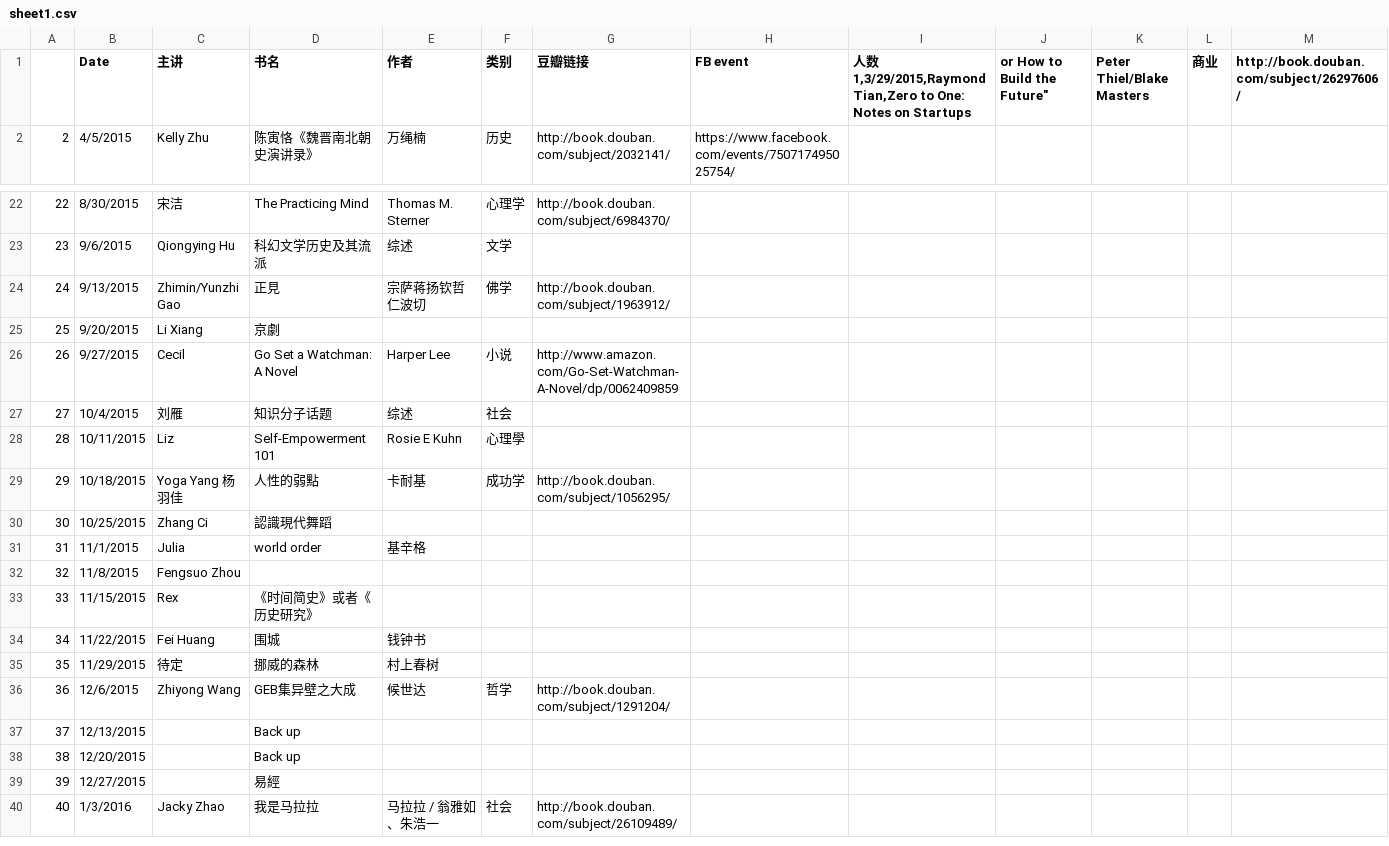
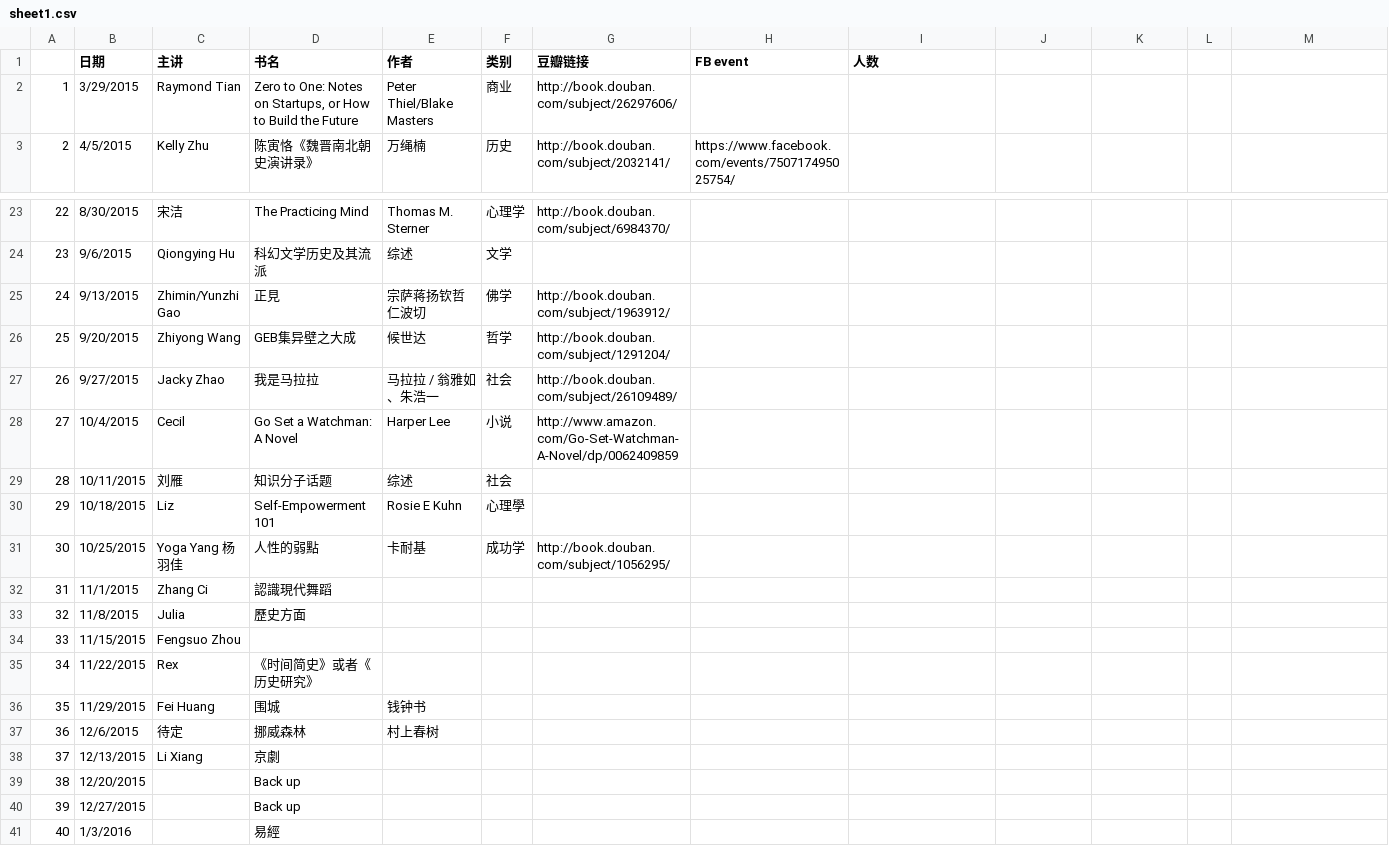
Before and after one commit to valleyrain-org/www-old, a CSV file: sheet1.csv, drawn as a sheet; only a part is shown, gaps mark what is left out; removed rows and columns are numbered as before the commit, all else as after; ↵ is a line break in a cell; the diff covers the shown part only; the diff names each change by its address in the sheet, - before the commit and + after, or states it on an @@ line.

Commit message:
Revert "update sheet1.csv"
This reverts commit ae81a8817965e036fd0adef0e74b8b0760385078.

```diff
--- a/sheet1.csv
+++ b/sheet1.csv
-B1: Date
+B1: 日期
-I1: 人数 ↵ 1,3/29/2015,Raymond Tian,Zero to One: Notes on Startups
+I1: 人数
-J1: or How to Build the Future"
+J1: (empty)
-K1: Peter Thiel/Blake Masters
+K1: (empty)
-L1: 商业
+L1: (empty)
-M1: http://book.douban.com/subject/26297606/
+M1: (empty)
+row 2: 1 | 3/29/2015 | Raymond Tian | Zero to One: Notes on Startups, or How to Build the Future | Peter Thiel/Blake Masters | 商业 | http://book.douban.com/subject/26297606/
-C26 (主讲): Li Xiang
+C26 (主讲): Zhiyong Wang
-D26 (书名): 京劇
+D26 (书名): GEB集异壁之大成
-E26 (作者): (empty)
+E26 (作者): 候世达
-F26 (类别): (empty)
+F26 (类别): 哲学
-G26 (豆瓣链接): (empty)
+G26 (豆瓣链接): http://book.douban.com/subject/1291204/
+row 27: 26 | 9/27/2015 | Jacky Zhao | 我是马拉拉 | 马拉拉 / 翁雅如、朱浩一 | 社会 | http://book.douban.com/subject/26109489/
@@ column A renumbered between rows 28 and 37 @@
-B28 (日期): 9/27/2015
+B28 (日期): 10/4/2015
-B29 (日期): 10/4/2015
+B29 (日期): 10/11/2015
-B30 (日期): 10/11/2015
+B30 (日期): 10/18/2015
-B31 (日期): 10/18/2015
+B31 (日期): 10/25/2015
-B32 (日期): 10/25/2015
+B32 (日期): 11/1/2015
-row 31: 31 | 11/1/2015 | Julia | world order | 基辛格
-C33 (主讲): Fengsuo Zhou
+C33 (主讲): Julia
-D33 (书名): (empty)
+D33 (书名): 歷史方面
+row 34: 33 | 11/15/2015 | Fengsuo Zhou
-B35 (日期): 11/15/2015
+B35 (日期): 11/22/2015
-B36 (日期): 11/22/2015
+B36 (日期): 11/29/2015
-B37 (日期): 11/29/2015
+B37 (日期): 12/6/2015
-D37 (书名): 挪威的森林
+D37 (书名): 挪威森林
-row 36: 36 | 12/6/2015 | Zhiyong Wang | GEB集异壁之大成 | 候世达 | 哲学 | http://book.douban.com/subject/1291204/
-C38 (主讲): (empty)
+C38 (主讲): Li Xiang
-D38 (书名): Back up
+D38 (书名): 京劇
-D40 (书名): 易經
+D40 (书名): Back up
-C41 (主讲): Jacky Zhao
+C41 (主讲): (empty)
-D41 (书名): 我是马拉拉
+D41 (书名): 易經
-E41 (作者): 马拉拉 / 翁雅如、朱浩一
+E41 (作者): (empty)
-F41 (类别): 社会
+F41 (类别): (empty)
-G41 (豆瓣链接): http://book.douban.com/subject/26109489/
+G41 (豆瓣链接): (empty)
```
Also changed, not shown: 3 edited cells elsewhere in this file.
